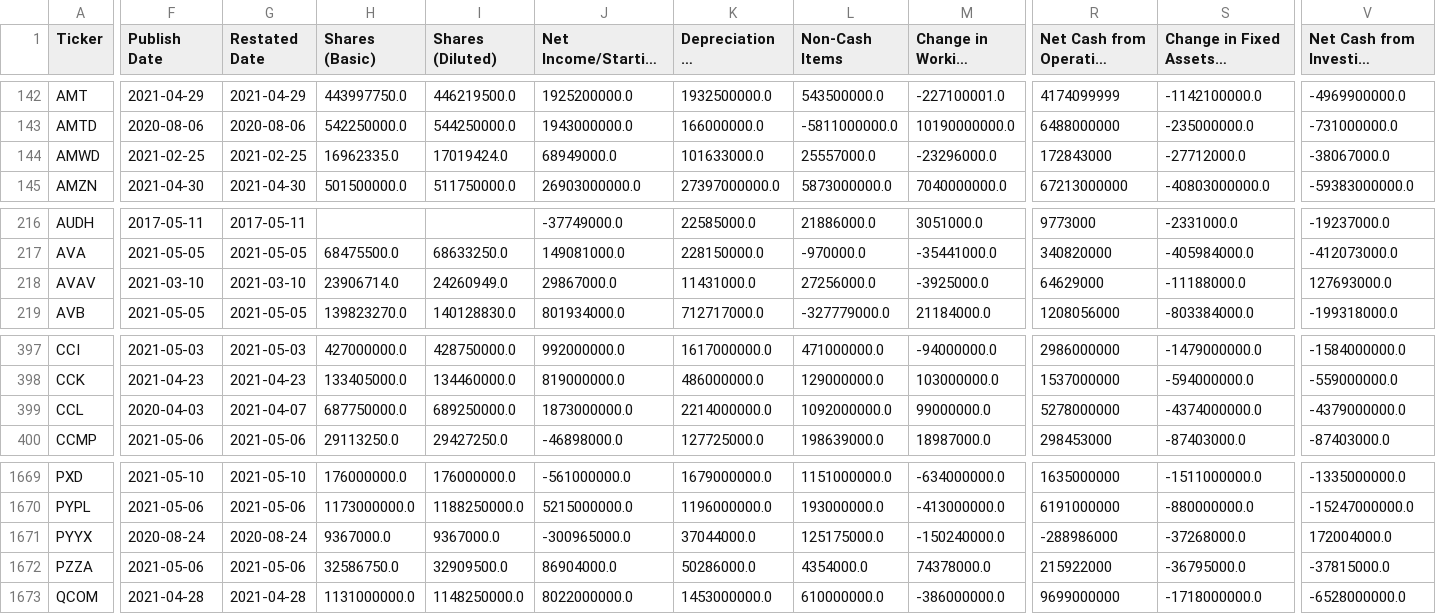
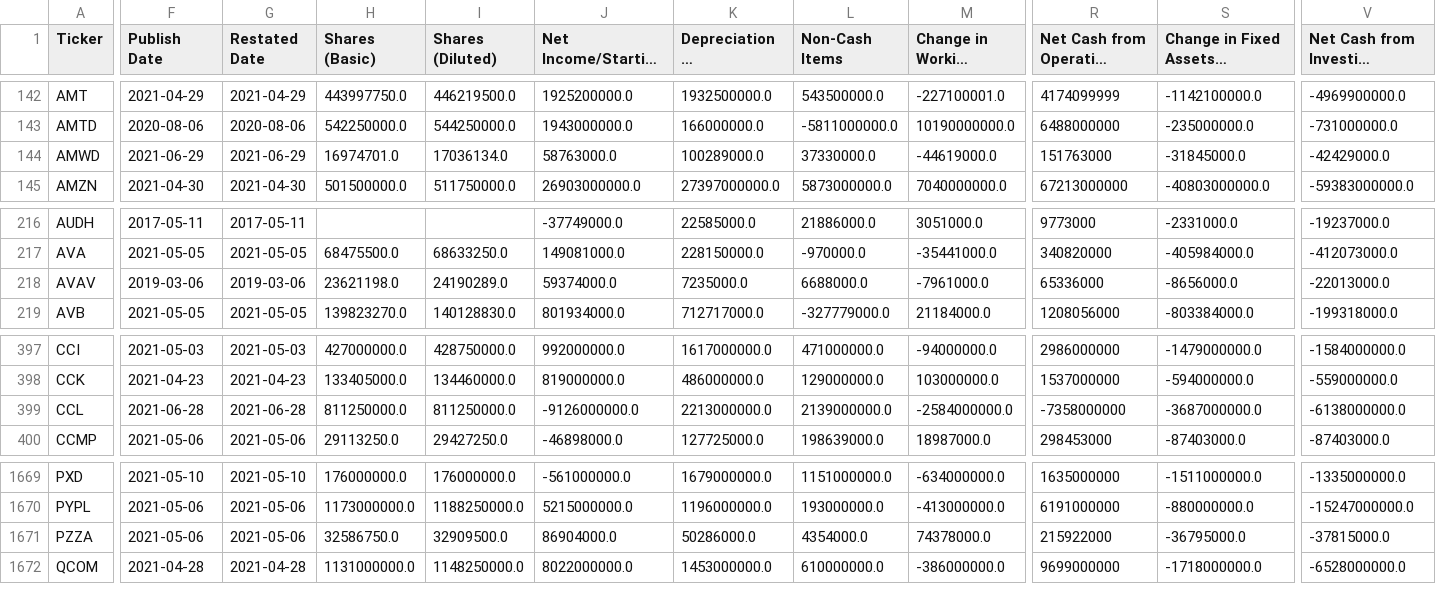
Before and after one commit to gardnmi/valuation-dashboard, a CSV file: data/general_cashflow.csv, drawn as a sheet; only a part is shown, gaps mark what is left out; long unchanged cells end in …; rows hold the shown columns only; the diff covers the shown part only; the diff names each change by its address in the sheet, - before the commit and + after, or states it on an @@ line.

```diff
--- a/data/general_cashflow.csv
+++ b/data/general_cashflow.csv
-F144 (Publish Date): 2021-02-25
+F144 (Publish Date): 2021-06-29
-G144 (Restated Date): 2021-02-25
+G144 (Restated Date): 2021-06-29
-H144 (Shares (Basic)): 16962335.0
+H144 (Shares (Basic)): 16974701.0
-I144 (Shares (Diluted)): 17019424.0
+I144 (Shares (Diluted)): 17036134.0
-J144 (Net Income/Starting Line): 68949000.0
+J144 (Net Income/Starting Line): 58763000.0
-K144 (Depreciation & Amortization): 101633000.0
+K144 (Depreciation & Amortization): 100289000.0
-L144 (Non-Cash Items): 25557000.0
+L144 (Non-Cash Items): 37330000.0
-M144 (Change in Working Capital): -23296000.0
+M144 (Change in Working Capital): -44619000.0
-R144: 172843000
+R144: 151763000
-S144: -27712000.0
+S144: -31845000.0
-V144: -38067000.0
+V144: -42429000.0
-F218 (Publish Date): 2021-03-10
+F218 (Publish Date): 2019-03-06
-G218 (Restated Date): 2021-03-10
+G218 (Restated Date): 2019-03-06
-H218 (Shares (Basic)): 23906714.0
+H218 (Shares (Basic)): 23621198.0
-I218 (Shares (Diluted)): 24260949.0
+I218 (Shares (Diluted)): 24190289.0
-J218 (Net Income/Starting Line): 29867000.0
+J218 (Net Income/Starting Line): 59374000.0
-K218 (Depreciation & Amortization): 11431000.0
+K218 (Depreciation & Amortization): 7235000.0
-L218 (Non-Cash Items): 27256000.0
+L218 (Non-Cash Items): 6688000.0
-M218 (Change in Working Capital): -3925000.0
+M218 (Change in Working Capital): -7961000.0
-R218: 64629000
+R218: 65336000
-S218: -11188000.0
+S218: -8656000.0
-V218: 127693000.0
+V218: -22013000.0
-F399 (Publish Date): 2020-04-03
+F399 (Publish Date): 2021-06-28
-G399 (Restated Date): 2021-04-07
+G399 (Restated Date): 2021-06-28
-H399 (Shares (Basic)): 687750000.0
+H399 (Shares (Basic)): 811250000.0
-I399 (Shares (Diluted)): 689250000.0
+I399 (Shares (Diluted)): 811250000.0
-J399 (Net Income/Starting Line): 1873000000.0
+J399 (Net Income/Starting Line): -9126000000.0
-K399 (Depreciation & Amortization): 2214000000.0
+K399 (Depreciation & Amortization): 2213000000.0
-L399 (Non-Cash Items): 1092000000.0
+L399 (Non-Cash Items): 2139000000.0
-M399 (Change in Working Capital): 99000000.0
+M399 (Change in Working Capital): -2584000000.0
-R399: 5278000000
+R399: -7358000000
-S399: -4374000000.0
+S399: -3687000000.0
-V399: -4379000000.0
+V399: -6138000000.0
-row 1671: PYYX | 2020-08-24 | 2020-08-24 | 9367000.0 | 9367000.0 | -300965000.0 | 37044000.0 | 125175000.0 | -150240000.0 | -288986000 | -37268000.0 | 172004000.0
```
Also changed, not shown: 58 edited cells elsewhere in this file, data/general_balance.csv, data/general_fundamental_derived.csv, 13 other files.
